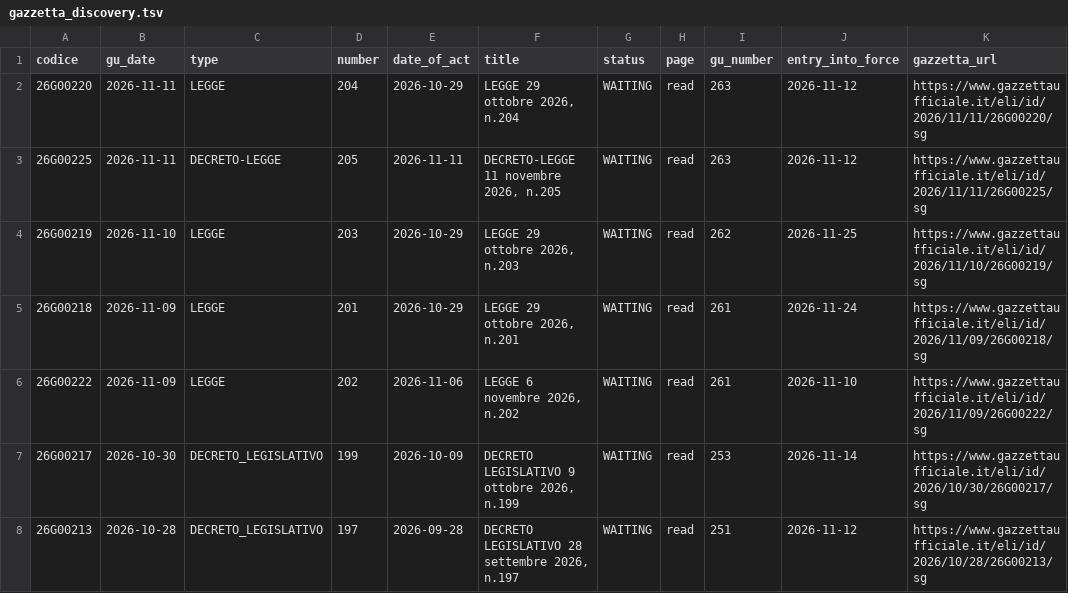
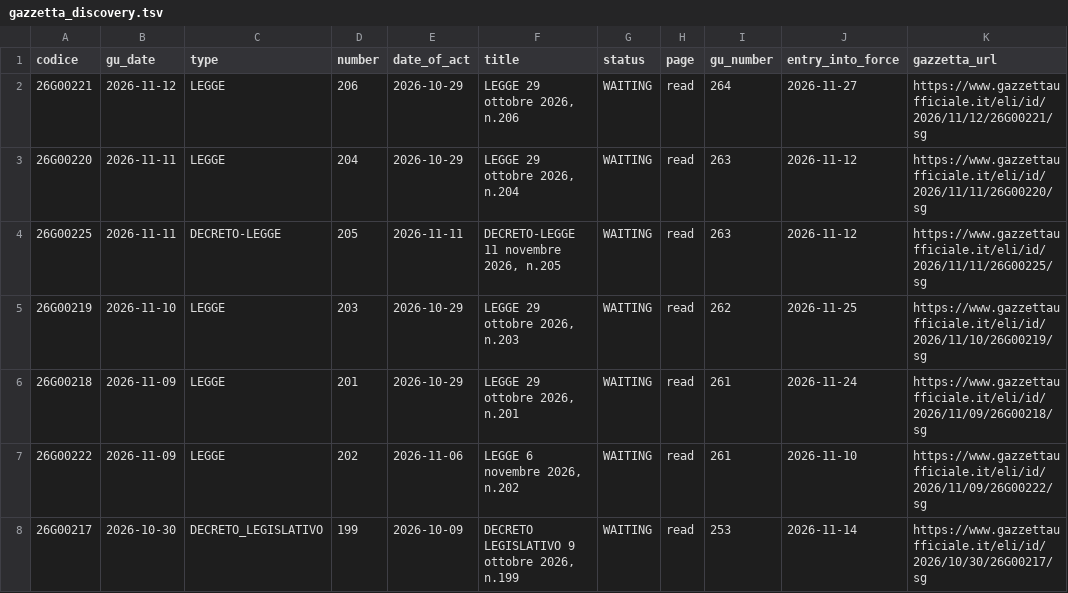
Before and after one commit to arvind088/Crawlar-gazzettaufficial, a TSV file: jena-git-project/data/clean/gazzetta_discovery.tsv, drawn as a sheet; only a part is shown; the shorter side is filled out with more unchanged rows; the diff names each change by its address in the sheet, - before the commit and + after, or states it on an @@ line.

```diff
--- a/jena-git-project/data/clean/gazzetta_discovery.tsv
+++ b/jena-git-project/data/clean/gazzetta_discovery.tsv
+row 2: 26G00221 | 2026-11-12 | LEGGE | 206 | 2026-10-29 | LEGGE 29 ottobre 2026, n.206 | WAITING | read | 264 | 2026-11-27 | https://www.gazzettaufficiale.it/eli/id/2026/11/12/26G00221/sg
```
Also changed, not shown: jena-git-project/data/clean/gazzetta_rss_updates.tsv.
